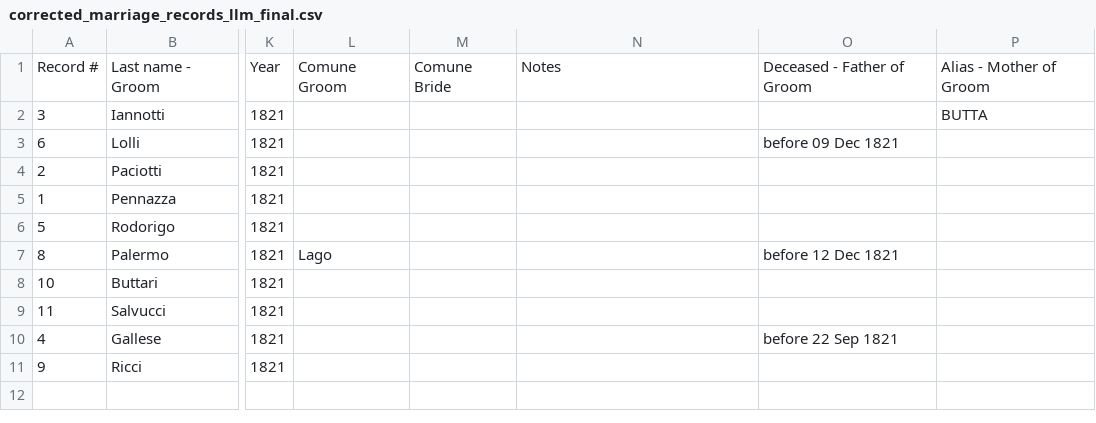
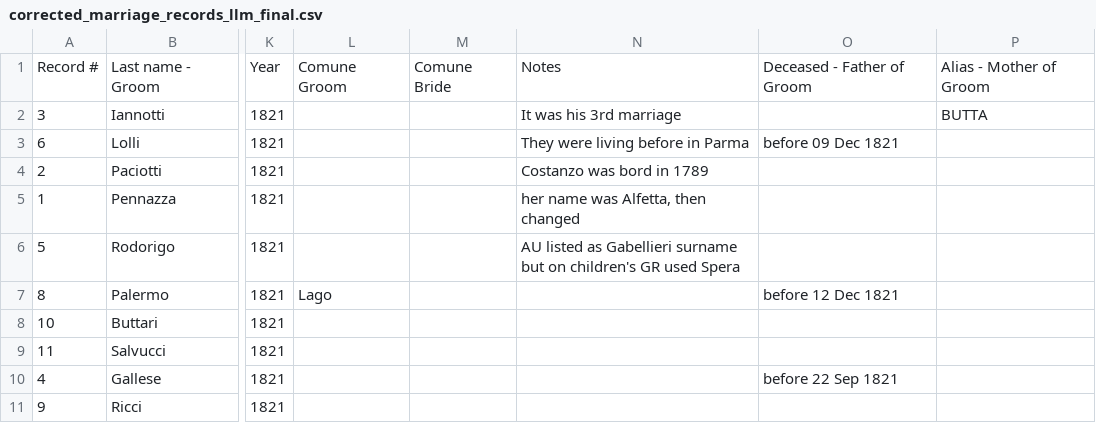
Before and after one commit to jjccooooll12/genealogy, a CSV file: corrected_marriage_records_llm_final.csv, drawn as a sheet; only a part is shown, gaps mark what is left out; the diff names each change by its address in the sheet, - before the commit and + after, or states it on an @@ line.

```diff
--- a/corrected_marriage_records_llm_final.csv
+++ b/corrected_marriage_records_llm_final.csv
-N2: (empty)
+N2: It was his 3rd marriage
-N3: (empty)
+N3: They were living before in Parma
-N4: (empty)
+N4: Costanzo was bord in 1789
-N5: (empty)
+N5: her name was Alfetta, then changed
-N6: (empty)
+N6: AU listed as Gabellieri surname but on children's GR used Spera
```
Also changed, not shown: 10 other files.
